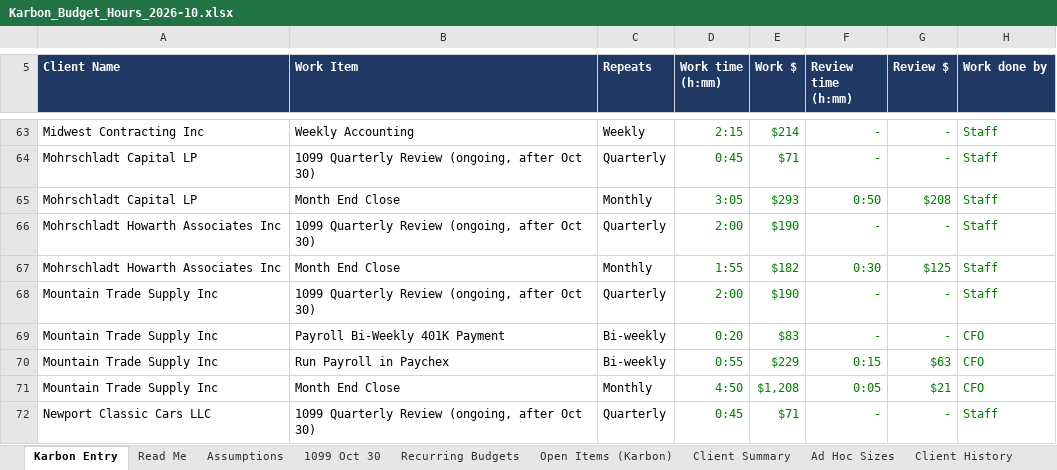
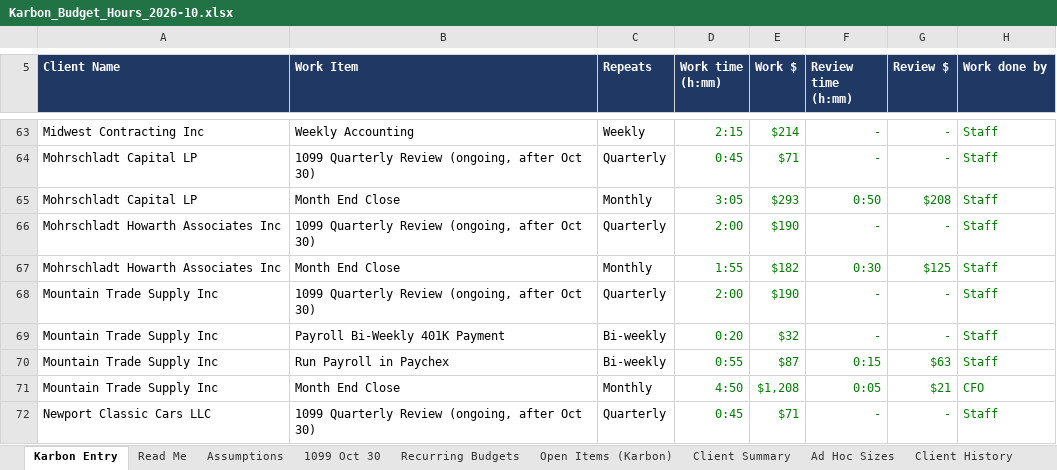
Before and after one commit to Onyxcfo/Onyx-Staff-Hours, an Excel workbook: budget-hours/Karbon_Budget_Hours_2026-10.xlsx, sheet Karbon Entry, drawn as a sheet; only a part is shown, gaps mark what is left out; values as stored, in another font and other column widths than the file's, no borders; the diff names each change by its address in the sheet, - before the commit and + after, or states it on an @@ line.

```diff
--- a/budget-hours/Karbon_Budget_Hours_2026-10.xlsx (sheet Karbon Entry)
+++ b/budget-hours/Karbon_Budget_Hours_2026-10.xlsx (sheet Karbon Entry)
-E69 (Work $): $83
+E69 (Work $): $32
-H69:H70 (Work done by): CFO
+H69:H70 (Work done by): Staff
-E70 (Work $): $229
+E70 (Work $): $87
```
Also changed, not shown: sheet Recurring Budgets, sheet Open Items (Karbon).
